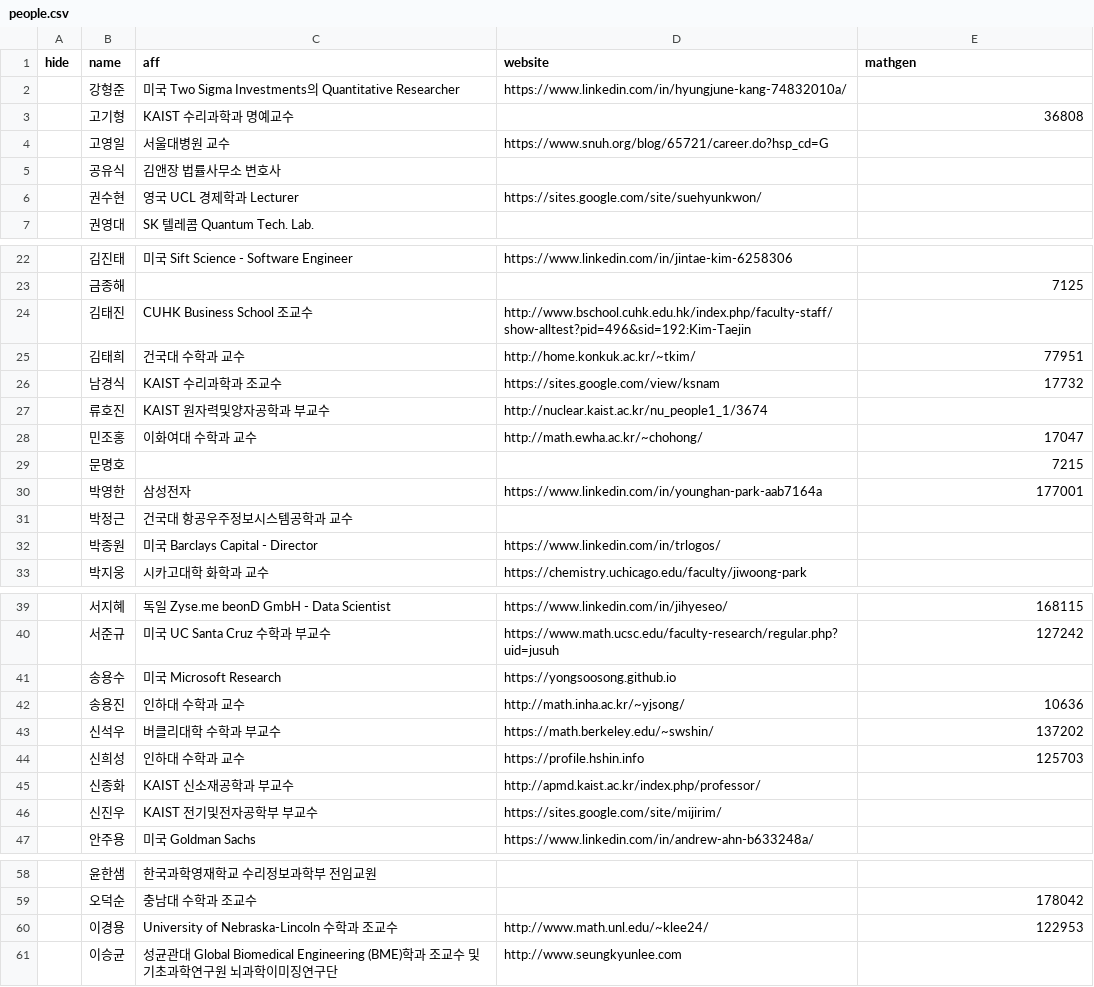
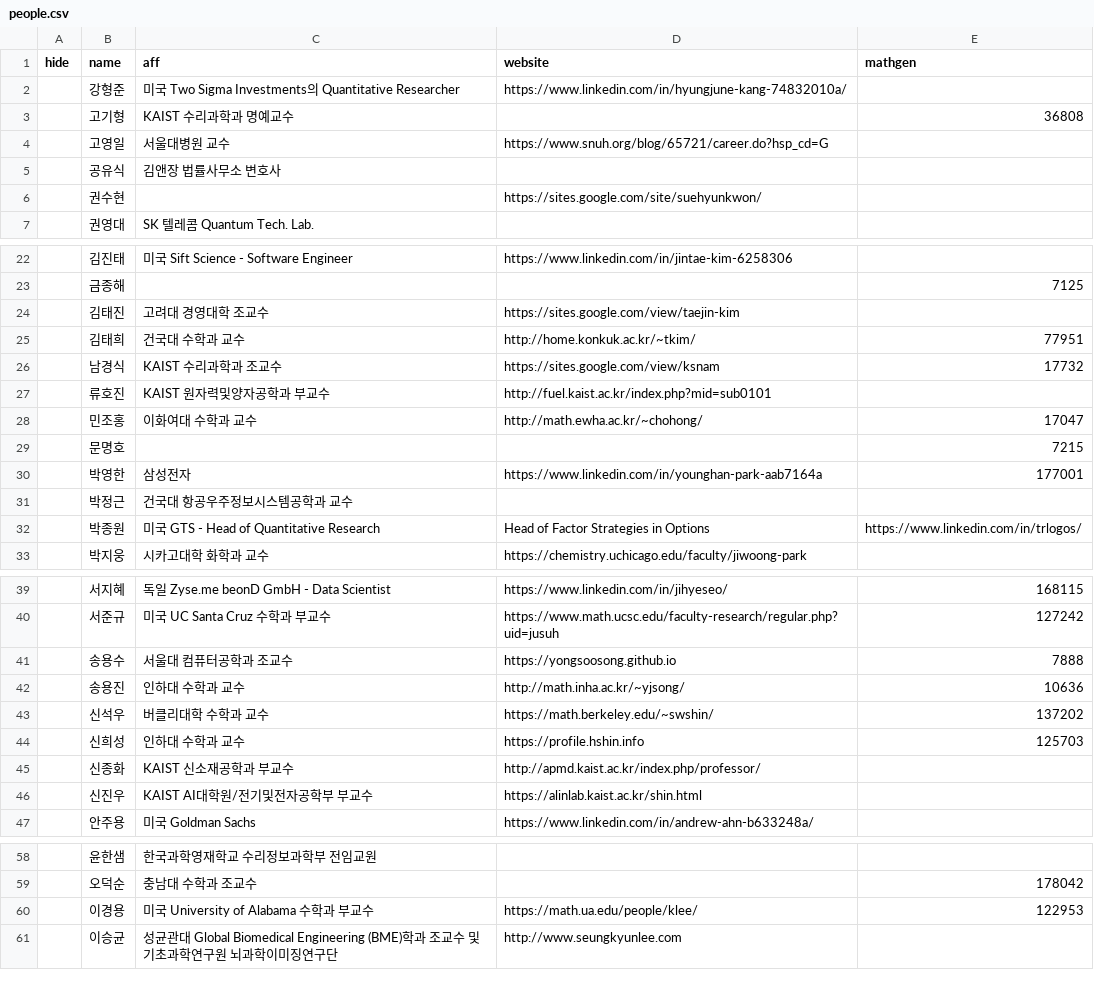
Before and after one commit to imo-korea/imo-korea.github.io, a CSV file: _data/people.csv, drawn as a sheet; only a part is shown, gaps mark what is left out; the diff covers the shown part only.

Commit message:
Updating the list of people

```diff
--- a/_data/people.csv
+++ b/_data/people.csv
@@ -5,3 +5,3 @@ hide,name,aff,website,mathgen
 ,공유식,김앤장 법률사무소 변호사,,
-,권수현,영국 UCL 경제학과 Lecturer,https://sites.google.com/site/suehyunkwon/,
+,권수현,,https://sites.google.com/site/suehyunkwon/,
 ,권영대,SK 텔레콤 Quantum Tech. Lab.,,
@@ -23,6 +23,6 @@ hide,name,aff,website,mathgen
 ,금종해,,,7125
-,김태진,CUHK Business School 조교수,http://www.bschool.cuhk.edu.hk/index.php/faculty-staff/show-alltest?pid=496&sid=192:Kim-Taejin,
+,김태진,고려대 경영대학 조교수,https://sites.google.com/view/taejin-kim,
 ,김태희,건국대 수학과 교수,http://home.konkuk.ac.kr/~tkim/,77951
 ,남경식,KAIST 수리과학과 조교수,https://sites.google.com/view/ksnam,17732
-,류호진,KAIST 원자력및양자공학과 부교수,http://nuclear.kaist.ac.kr/nu_people1_1/3674,
+,류호진,KAIST 원자력및양자공학과 부교수,http://fuel.kaist.ac.kr/index.php?mid=sub0101,
 ,민조홍,이화여대 수학과 교수,http://math.ewha.ac.kr/~chohong/,17047
@@ -31,3 +31,3 @@ hide,name,aff,website,mathgen
 ,박정근,건국대 항공우주정보시스템공학과 교수,,
-,박종원,미국 Barclays Capital - Director,https://www.linkedin.com/in/trlogos/,
+,박종원,미국 GTS - Head of Quantitative Research, Head of Factor Strategies in Options,https://www.linkedin.com/in/trlogos/,
 ,박지웅,시카고대학 화학과 교수,https://chemistry.uchicago.edu/faculty/jiwoong-park,
@@ -40,8 +40,8 @@ hide,name,aff,website,mathgen
 ,서준규,미국 UC Santa Cruz 수학과 부교수,https://www.math.ucsc.edu/faculty-research/regular.php?uid=jusuh,127242
-,송용수,미국 Microsoft Research,https://yongsoosong.github.io,
+,송용수,서울대 컴퓨터공학과 조교수,https://yongsoosong.github.io,7888
 ,송용진,인하대 수학과 교수,http://math.inha.ac.kr/~yjsong/,10636
-,신석우,버클리대학 수학과 부교수,https://math.berkeley.edu/~swshin/,137202
+,신석우,버클리대학 수학과 교수,https://math.berkeley.edu/~swshin/,137202
 ,신희성,인하대 수학과 교수,https://profile.hshin.info,125703
 ,신종화,KAIST 신소재공학과 부교수,http://apmd.kaist.ac.kr/index.php/professor/,
-,신진우,KAIST 전기및전자공학부 부교수,https://sites.google.com/site/mijirim/,
+,신진우,KAIST AI대학원/전기및전자공학부 부교수,https://alinlab.kaist.ac.kr/shin.html,
 ,안주용,미국 Goldman Sachs,https://www.linkedin.com/in/andrew-ahn-b633248a/,
@@ -59,3 +59,3 @@ hide,name,aff,website,mathgen
 ,오덕순,충남대 수학과 조교수,,178042
-,이경용,University of Nebraska-Lincoln 수학과 조교수,http://www.math.unl.edu/~klee24/,122953
+,이경용,미국 University of Alabama 수학과 부교수,https://math.ua.edu/people/klee/,122953
 ,이승균,성균관대 Global Biomedical Engineering (BME)학과  조교수  및  기초과학연구원 뇌과학이미징연구단,http://www.seungkyunlee.com,
```
Also changed, not shown: 5 edited cells elsewhere in this file.
